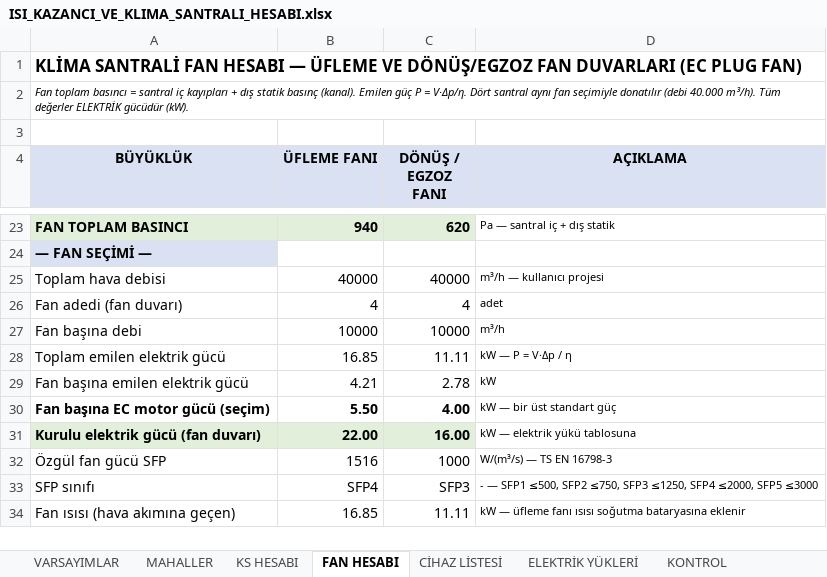
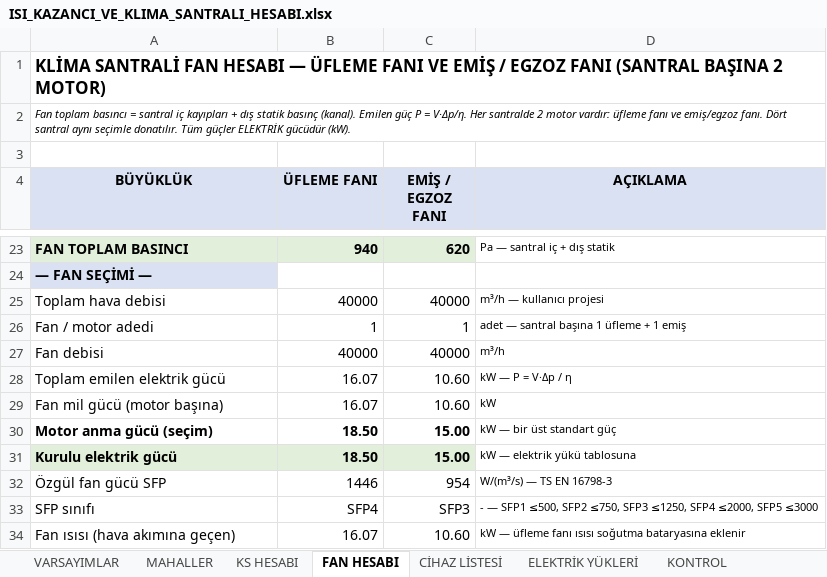
Before and after one commit to icanozkaya/rotas-cizim-motoru, an Excel workbook: proje/market_havalandirma/ISI_KAZANCI_VE_KLIMA_SANTRALI_HESABI.xlsx, sheet FAN HESABI, drawn as a sheet; only a part is shown, gaps mark what is left out; values as stored, in another font and other column widths than the file's, no borders; removed rows and columns are numbered as before the commit, all else as after; the diff names each change by its address in the sheet, - before the commit and + after, or states it on an @@ line.

```diff
--- a/proje/market_havalandirma/ISI_KAZANCI_VE_KLIMA_SANTRALI_HESABI.xlsx (sheet FAN HESABI)
+++ b/proje/market_havalandirma/ISI_KAZANCI_VE_KLIMA_SANTRALI_HESABI.xlsx (sheet FAN HESABI)
-A1 (BÜYÜKLÜK): …— ÜFLEME VE DÖNÜŞ/EGZOZ FAN DUVARLARI (EC PLUG FAN)
+A1 (BÜYÜKLÜK): …— ÜFLEME FANI VE EMİŞ / EGZOZ FANI (SANTRAL BAŞINA 2 MOTOR)
-A2 (BÜYÜKLÜK): …= V·Δp/η. Dört santral aynı fan seçimiyle donatılır (debi 40.000 m³/h). Tüm değerler ELEKTRİK gücüdür…
+A2 (BÜYÜKLÜK): …= V·Δp/η. Her santralde 2 motor vardır: üfleme fanı ve emiş/egzoz fanı. Dört santral aynı seçimle donatılır. Tüm güçler ELEKTRİK gücüdür…
-C4: DÖNÜŞ / EGZOZ FANI
+C4: EMİŞ / EGZOZ FANI
-row 26: Fan adedi (fan duvarı) | 4 | 4 | adet
-row 27: Fan başına debi | 10000 | 10000 | m³/h
+row 26: Fan / motor adedi | 1 | 1 | adet — santral başına 1 üfleme + 1 emiş
+row 27: Fan debisi | 40000 | 40000 | m³/h
-B28 (ÜFLEME FANI): 16.85
+B28 (ÜFLEME FANI): 16.07
-C28 (EMİŞ / EGZOZ FANI): 11.11
+C28 (EMİŞ / EGZOZ FANI): 10.60
-row 29: Fan başına emilen elektrik gücü | 4.21 | 2.78 | kW
-row 30: Fan başına EC motor gücü (seçim) | 5.50 | 4.00 | kW — bir üst standart güç
-row 31: Kurulu elektrik gücü (fan duvarı) | 22.00 | 16.00 | kW — elektrik yükü tablosuna
+row 29: Fan mil gücü (motor başına) | 16.07 | 10.60 | kW
+row 30: Motor anma gücü (seçim) | 18.50 | 15.00 | kW — bir üst standart güç
+row 31: Kurulu elektrik gücü | 18.50 | 15.00 | kW — elektrik yükü tablosuna
-B32 (ÜFLEME FANI): 1516
+B32 (ÜFLEME FANI): 1446
-C32 (EMİŞ / EGZOZ FANI): 1000
+C32 (EMİŞ / EGZOZ FANI): 954
-B34 (ÜFLEME FANI): 16.85
+B34 (ÜFLEME FANI): 16.07
-C34 (EMİŞ / EGZOZ FANI): 11.11
+C34 (EMİŞ / EGZOZ FANI): 10.60
```
Also changed, not shown: sheet ELEKTRİK YÜKLERİ, sheet CİHAZ LİSTESİ, sheet VARSAYIMLAR, sheet KS HESABI, 5 other files.
